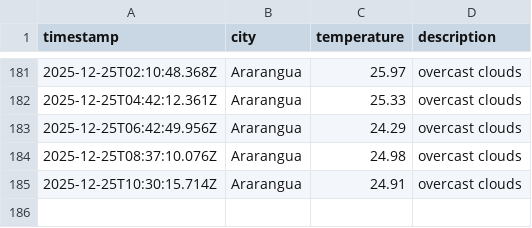
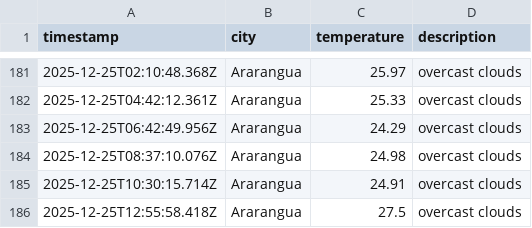
Before and after one commit to moniafavaro/DataOps-weather-js, a CSV file: data/weather_log.csv, drawn as a sheet; only a part is shown, gaps mark what is left out.

```diff
--- a/data/weather_log.csv
+++ b/data/weather_log.csv
@@ -185 +185,2 @@ timestamp,city,temperature,description
 2025-12-25T10:30:15.714Z,Ararangua,24.91,overcast clouds
+2025-12-25T12:55:58.418Z,Ararangua,27.5,overcast clouds
```
Also changed, not shown: 1 other file.
